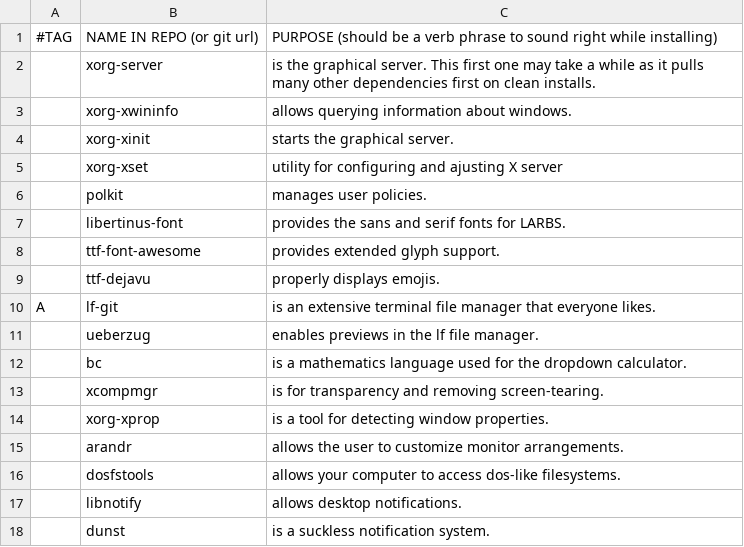
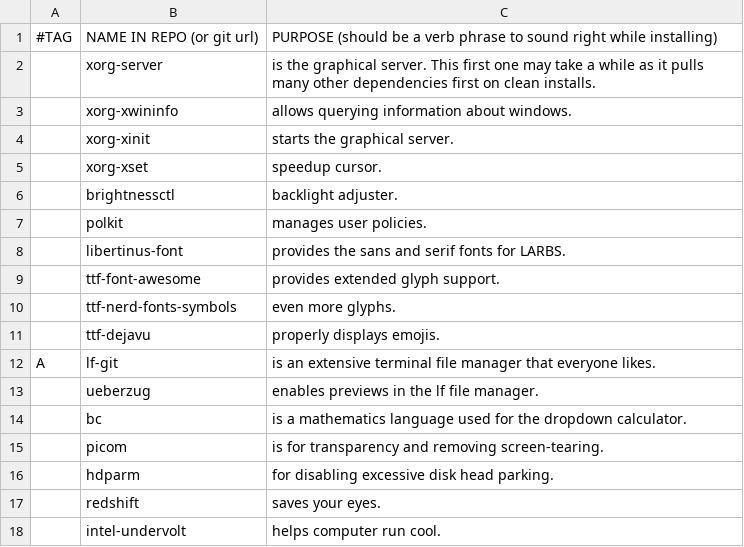
Before and after one commit to PlaySomeJazz/coffee, a CSV file: static/progs.csv, drawn as a sheet; only a part is shown; the shorter side is filled out with more unchanged rows; the diff covers the shown part only.

```diff
--- a/static/progs.csv
+++ b/static/progs.csv
@@ -4,3 +4,4 @@
 ,xorg-xinit,"starts the graphical server."
-,xorg-xset,"utility for configuring and ajusting X server"
+,xorg-xset,"speedup cursor."
+,brightnessctl,"backlight adjuster."
 ,polkit,"manages user policies."
@@ -8,2 +9,3 @@
 ,ttf-font-awesome,"provides extended glyph support."
+,ttf-nerd-fonts-symbols,"even more glyphs."
 ,ttf-dejavu,"properly displays emojis."
@@ -12,2 +14,5 @@ A,lf-git,"is an extensive terminal file manager that everyone likes."
 ,bc,"is a mathematics language used for the dropdown calculator."
-,xcompmgr,"is for transparency and removing screen-tearing."
+,picom,"is for transparency and removing screen-tearing."
+,hdparm,"for disabling excessive disk head parking."
+,redshift,"saves your eyes."
+,intel-undervolt,"helps computer run cool."
```
Also changed, not shown: 18 added rows, 6 removed rows and 4 edited cells elsewhere in this file, 1 other file.
